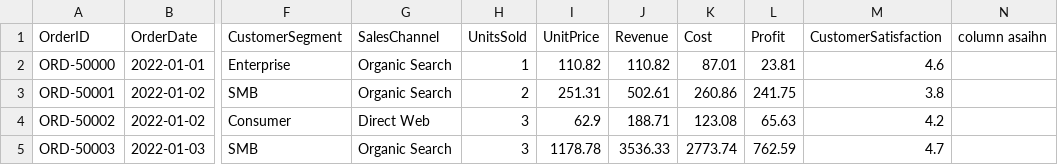
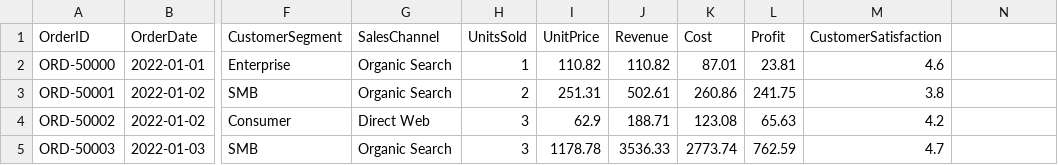
Before and after one commit to raj079851-ship-it/DataMind-AI, a CSV file: sample_data/ecommerce_sales.csv, drawn as a sheet; only a part is shown, gaps mark what is left out; the diff names each change by its address in the sheet, - before the commit and + after, or states it on an @@ line.

Commit message:
refactor(data): remove column asaihn from sample datasets and clean up column handlers

```diff
--- a/sample_data/ecommerce_sales.csv
+++ b/sample_data/ecommerce_sales.csv
-N1: column asaihn
+N1: (empty)
```
Also changed, not shown: sample_data/customer_churn.csv, sample_data/housing_market.csv, 3 other files.
